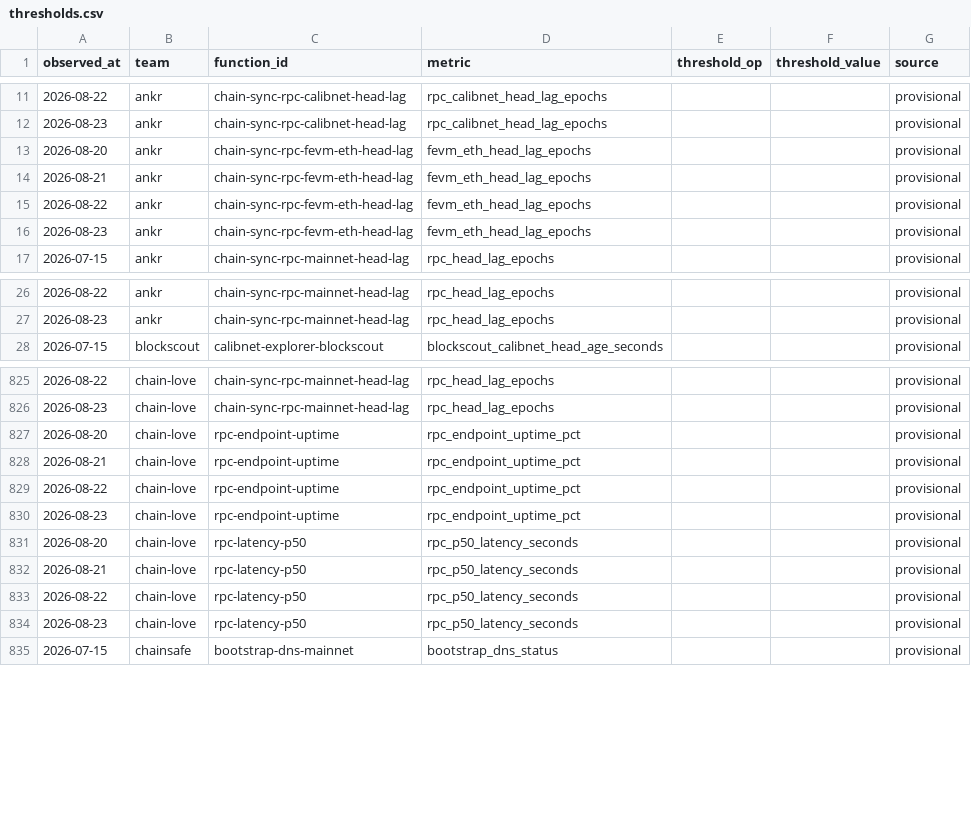
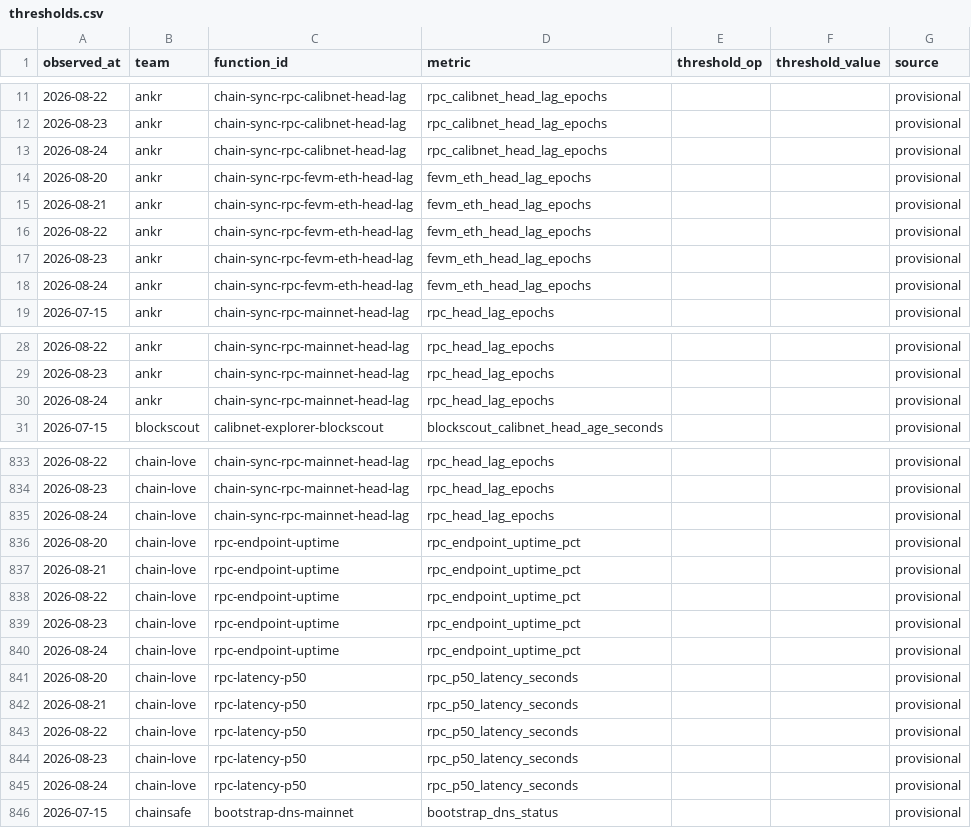
Before and after one commit to filecoin-project/pgf-monitor, a CSV file: data/thresholds.csv, drawn as a sheet; only a part is shown, gaps mark what is left out; the diff covers the shown part only.

```diff
--- a/data/thresholds.csv
+++ b/data/thresholds.csv
@@ -12,2 +12,3 @@ observed_at,team,function_id,metric,threshold_op,threshold_value,source
 2026-08-23,ankr,chain-sync-rpc-calibnet-head-lag,rpc_calibnet_head_lag_epochs,,,provisional
+2026-08-24,ankr,chain-sync-rpc-calibnet-head-lag,rpc_calibnet_head_lag_epochs,,,provisional
 2026-08-20,ankr,chain-sync-rpc-fevm-eth-head-lag,fevm_eth_head_lag_epochs,,,provisional
@@ -16,2 +17,3 @@ observed_at,team,function_id,metric,threshold_op,threshold_value,source
 2026-08-23,ankr,chain-sync-rpc-fevm-eth-head-lag,fevm_eth_head_lag_epochs,,,provisional
+2026-08-24,ankr,chain-sync-rpc-fevm-eth-head-lag,fevm_eth_head_lag_epochs,,,provisional
 2026-07-15,ankr,chain-sync-rpc-mainnet-head-lag,rpc_head_lag_epochs,,,provisional
@@ -27,2 +29,3 @@ observed_at,team,function_id,metric,threshold_op,threshold_value,source
 2026-08-23,ankr,chain-sync-rpc-mainnet-head-lag,rpc_head_lag_epochs,,,provisional
+2026-08-24,ankr,chain-sync-rpc-mainnet-head-lag,rpc_head_lag_epochs,,,provisional
 2026-07-15,blockscout,calibnet-explorer-blockscout,blockscout_calibnet_head_age_seconds,,,provisional
@@ -826,2 +834,3 @@ observed_at,team,function_id,metric,threshold_op,threshold_value,source
 2026-08-23,chain-love,chain-sync-rpc-mainnet-head-lag,rpc_head_lag_epochs,,,provisional
+2026-08-24,chain-love,chain-sync-rpc-mainnet-head-lag,rpc_head_lag_epochs,,,provisional
 2026-08-20,chain-love,rpc-endpoint-uptime,rpc_endpoint_uptime_pct,,,provisional
@@ -830,2 +839,3 @@ observed_at,team,function_id,metric,threshold_op,threshold_value,source
 2026-08-23,chain-love,rpc-endpoint-uptime,rpc_endpoint_uptime_pct,,,provisional
+2026-08-24,chain-love,rpc-endpoint-uptime,rpc_endpoint_uptime_pct,,,provisional
 2026-08-20,chain-love,rpc-latency-p50,rpc_p50_latency_seconds,,,provisional
@@ -834,2 +844,3 @@ observed_at,team,function_id,metric,threshold_op,threshold_value,source
 2026-08-23,chain-love,rpc-latency-p50,rpc_p50_latency_seconds,,,provisional
+2026-08-24,chain-love,rpc-latency-p50,rpc_p50_latency_seconds,,,provisional
 2026-07-15,chainsafe,bootstrap-dns-mainnet,bootstrap_dns_status,,,provisional
```
Also changed, not shown: 32 added rows elsewhere in this file, 1 other file.
